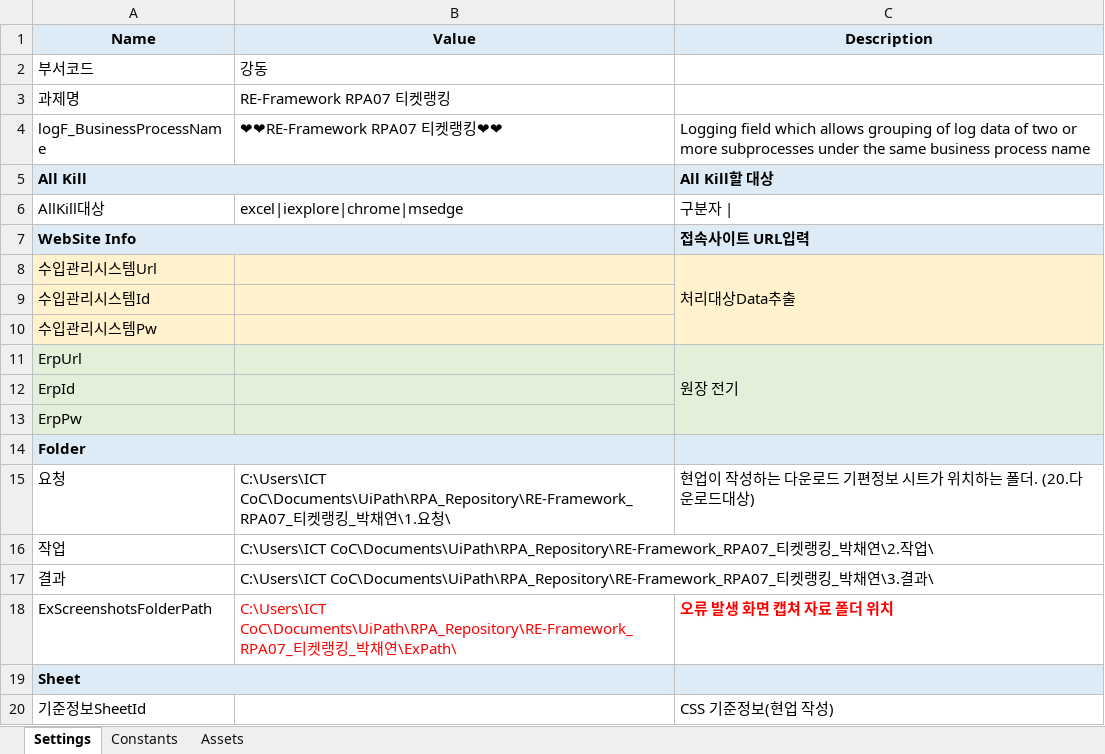
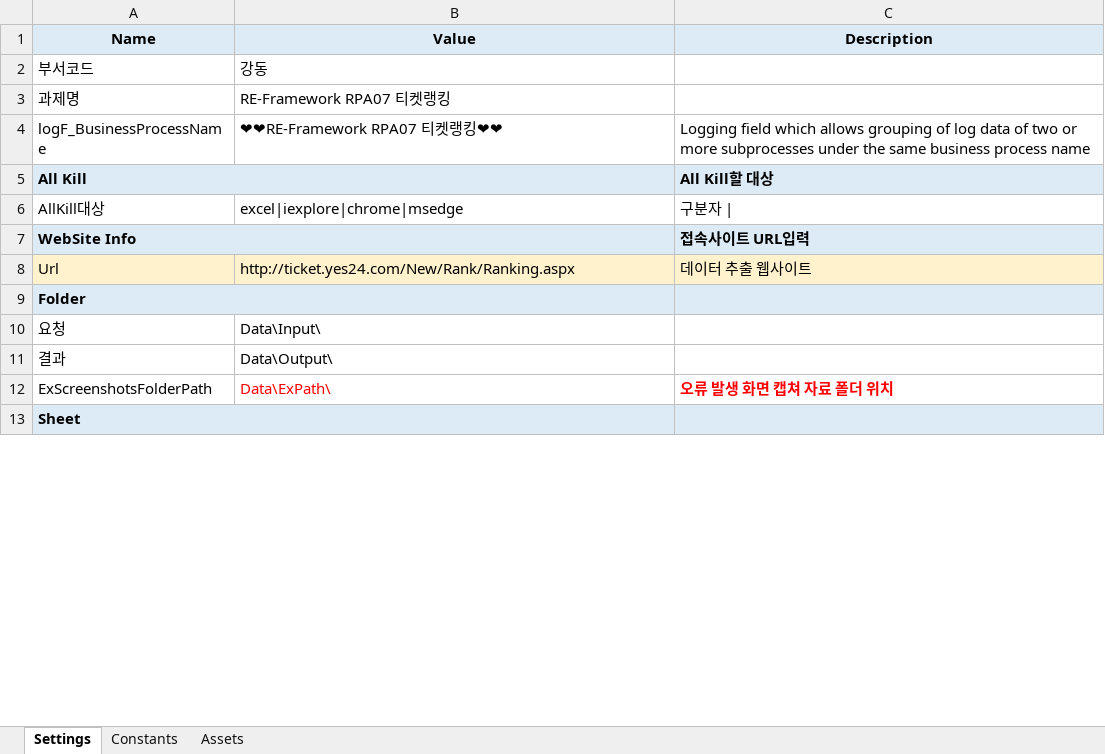
Before and after one commit to austenlove/REFramework, an Excel workbook: RE-Framework_RPA07_티켓랭킹_박채연/Data/Config.xlsx, sheet Settings, drawn as a sheet; only a part is shown; values as stored, in another font and other column widths than the file's, no borders; removed rows and columns are numbered as before the commit, all else as after; the diff covers the shown part only; the diff names each change by its address in the sheet, - before the commit and + after, or states it on an @@ line.

Commit message:
RPA07 티켓랭킹 RE-Framework

```diff
--- a/RE-Framework_RPA07_티켓랭킹_박채연/Data/Config.xlsx (sheet Settings)
+++ b/RE-Framework_RPA07_티켓랭킹_박채연/Data/Config.xlsx (sheet Settings)
-row 8: 수입관리시스템Url |  | 처리대상Data추출
-row 9: 수입관리시스템Id
-row 10: 수입관리시스템Pw
-row 11: ErpUrl |  | 원장 전기
-row 12: ErpId
-row 13: ErpPw
+row 8: Url | http://ticket.yes24.com/New/Rank/Ranking.aspx | 데이터 추출 웹사이트
-B10 (Value): C:\Users\ICT CoC\Documents\UiPath\RPA_Repository\RE-Framework_RPA07_티켓랭킹_박채연\1.요청\
+B10 (Value): Data\Input\
-C10 (Description): 현업이 작성하는 다운로드 기편정보 시트가 위치하는 폴더. (20.다운로드대상)
+C10 (Description): (empty)
-row 16: 작업 | C:\Users\ICT CoC\Documents\UiPath\RPA_Repository\RE-Framework_RPA07_티켓랭킹_박채연\2.작업\
-B11 (Value): C:\Users\ICT CoC\Documents\UiPath\RPA_Repository\RE-Framework_RPA07_티켓랭킹_박채연\3.결과\
+B11 (Value): Data\Output\
-B12 (Value): C:\Users\ICT CoC\Documents\UiPath\RPA_Repository\RE-Framework_RPA07_티켓랭킹_박채연\ExPath\
+B12 (Value): Data\ExPath\
-row 20: 기준정보SheetId |  | CSS 기준정보(현업 작성)
```
Also changed, not shown: 1 added row, 3 removed rows and 5 edited cells elsewhere in this sheet, 55 other files.
